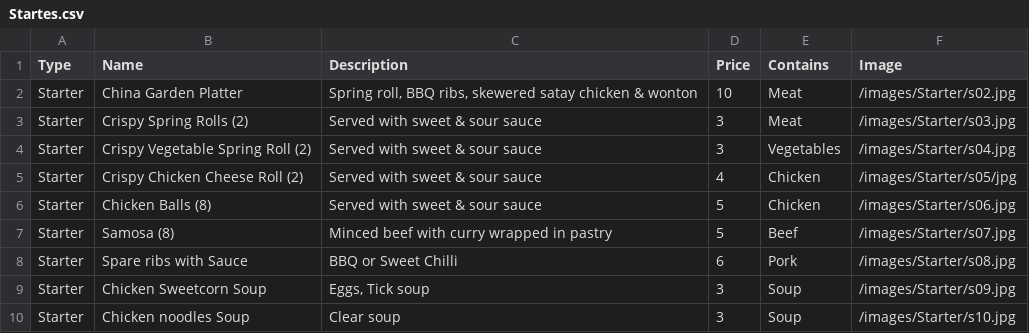
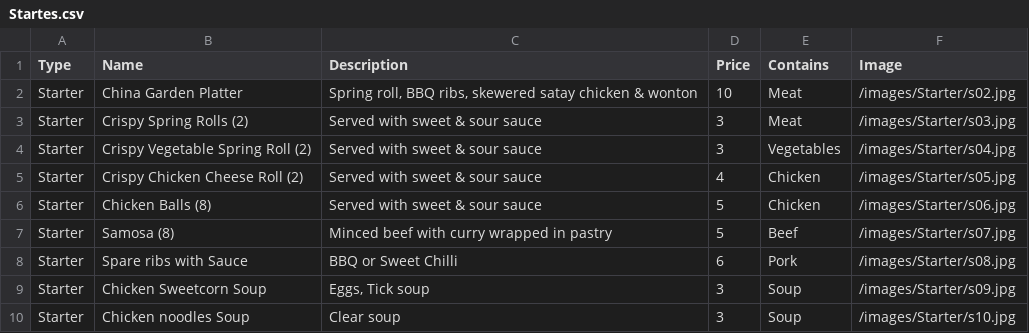
Before and after one commit to shanemcd246/MiniProject, a CSV file: Startes.csv, drawn as a sheet.

```diff
--- a/Startes.csv
+++ b/Startes.csv
@@ -4,3 +4,3 @@ Starter,Crispy Spring Rolls (2),Served with sweet & sour sauce,3,Meat,/images/St
 Starter,Crispy Vegetable Spring Roll (2),Served with sweet & sour sauce,3,Vegetables,/images/Starter/s04.jpg
-Starter,Crispy Chicken Cheese Roll (2),Served with sweet & sour sauce,4,Chicken,/images/Starter/s05/jpg
+Starter,Crispy Chicken Cheese Roll (2),Served with sweet & sour sauce,4,Chicken,/images/Starter/s05.jpg
 Starter,Chicken Balls (8),Served with sweet & sour sauce,5,Chicken,/images/Starter/s06.jpg
```
Also changed, not shown: 53 other files.
